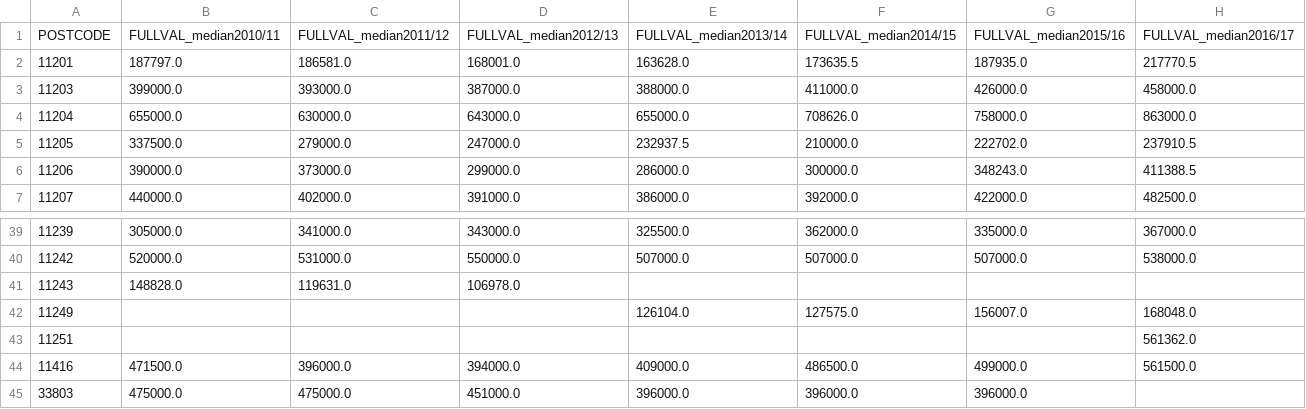
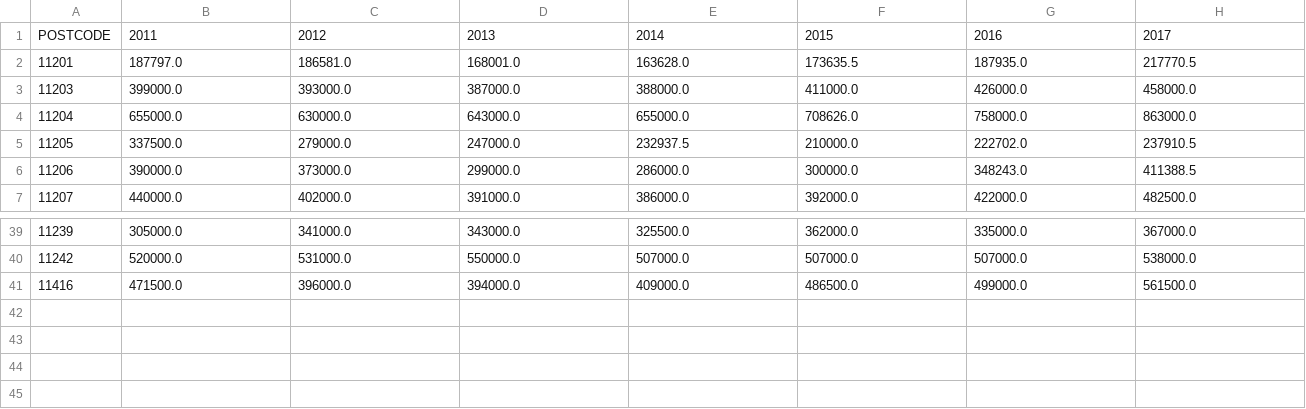
Before and after one commit to antsankov/nyc-property-tax-analysis, a CSV file: processed_data/cleaned_combined_fullval_by_year.csv, drawn as a sheet; only a part is shown, gaps mark what is left out; rows hold the shown columns only; the diff covers the shown part only; the diff names each change by its address in the sheet, - before the commit and + after, or states it on an @@ line.

```diff
--- a/processed_data/cleaned_combined_fullval_by_year.csv
+++ b/processed_data/cleaned_combined_fullval_by_year.csv
-B1: FULLVAL_median2010/11
+B1: 2011
-C1: FULLVAL_median2011/12
+C1: 2012
-D1: FULLVAL_median2012/13
+D1: 2013
-E1: FULLVAL_median2013/14
+E1: 2014
-F1: FULLVAL_median2014/15
+F1: 2015
-G1: FULLVAL_median2015/16
+G1: 2016
-H1: FULLVAL_median2016/17
+H1: 2017
-row 41: 11243 | 148828.0 | 119631.0 | 106978.0
-row 42: 11249 |  |  |  | 126104.0 | 127575.0 | 156007.0 | 168048.0
-row 43: 11251 |  |  |  |  |  |  | 561362.0
-row 45: 33803 | 475000.0 | 475000.0 | 451000.0 | 396000.0 | 396000.0 | 396000.0
```
Also changed, not shown: 2 edited cells elsewhere in this file, processed_data/bk_CLEANED_median_saleprice_by_year.csv, processed_data/cleaned_combined_avtot_by_year.csv, 4 other files.
